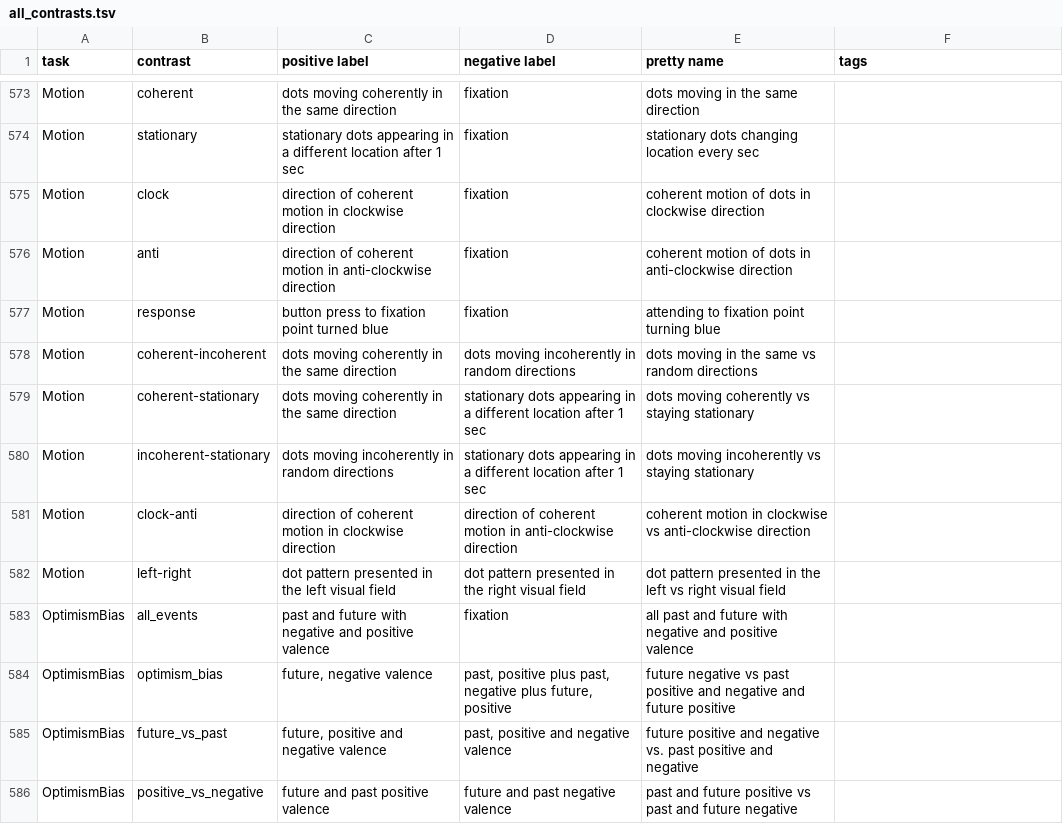
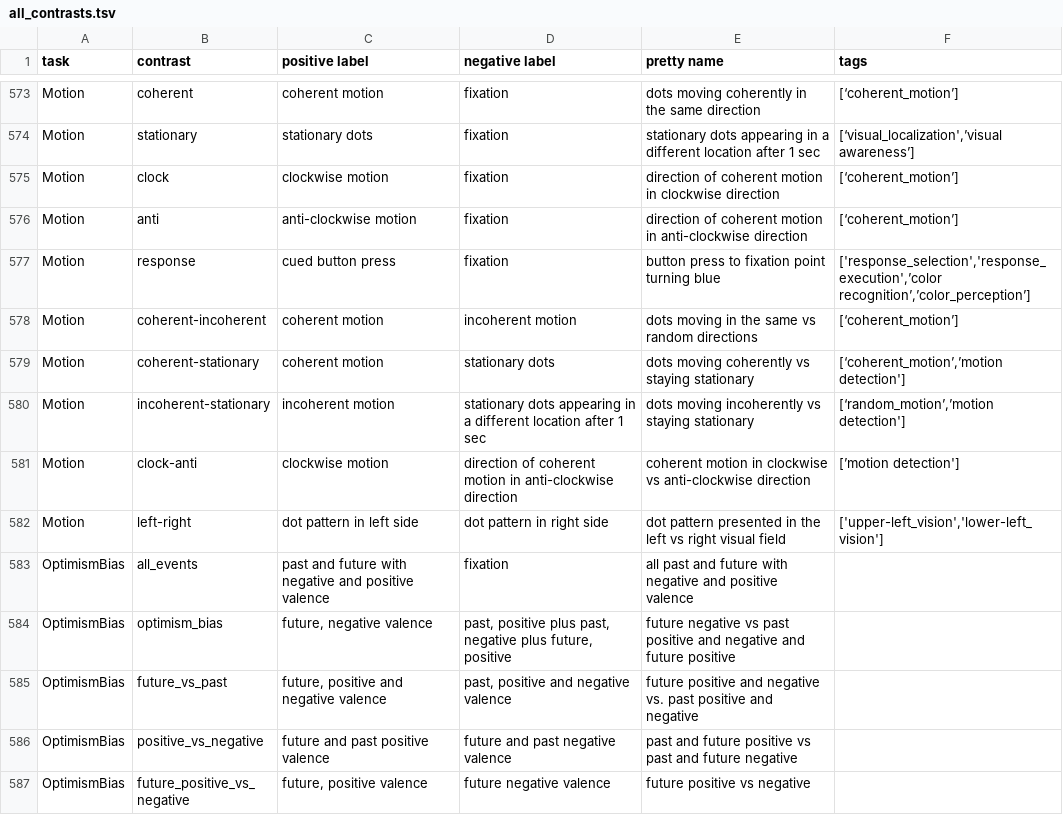
Before and after one commit to individual-brain-charting/public_analysis_code, a TSV file: ibc_data/all_contrasts.tsv, drawn as a sheet; only a part is shown, gaps mark what is left out; the shorter side is filled out with more unchanged rows; the diff covers the shown part only; the diff names each change by its address in the sheet, - before the commit and + after, or states it on an @@ line.

```diff
--- a/ibc_data/all_contrasts.tsv
+++ b/ibc_data/all_contrasts.tsv
-C573 (positive label): dots moving coherently in the same direction
+C573 (positive label): coherent motion
-E573 (pretty name): dots moving in the same direction
+E573 (pretty name): dots moving coherently in the same direction
-F573 (tags): (empty)
+F573 (tags): [‘coherent_motion’]
-C574 (positive label): stationary dots appearing in a different location after 1 sec
+C574 (positive label): stationary dots
-E574 (pretty name): stationary dots changing location every sec
+E574 (pretty name): stationary dots appearing in a different location after 1 sec
-F574 (tags): (empty)
+F574 (tags): [‘visual_localization',’visual awareness’]
-C575 (positive label): direction of coherent motion in clockwise direction
+C575 (positive label): clockwise motion
-E575 (pretty name): coherent motion of dots in clockwise…
+E575 (pretty name): direction of coherent motion in clockwise…
-F575:F576 (tags): (empty)
+F575:F576 (tags): [‘coherent_motion’]
-C576 (positive label): direction of coherent motion in anti-clockwise direction
+C576 (positive label): anti-clockwise motion
-E576 (pretty name): coherent motion of dots in anti-clockwise…
+E576 (pretty name): direction of coherent motion in anti-clockwise…
-C577 (positive label): button press to fixation point turned blue
+C577 (positive label): cued button press
-E577 (pretty name): attending to fixation point turning blue
+E577 (pretty name): button press to fixation point turning blue
-F577 (tags): (empty)
+F577 (tags): ['response_selection','response_execution',’color recognition’,’color_perception’]
-C578:C579 (positive label): dots moving coherently in the same direction
+C578:C579 (positive label): coherent motion
-D578 (negative label): dots moving incoherently in random directions
+D578 (negative label): incoherent motion
-F578 (tags): (empty)
+F578 (tags): [‘coherent_motion’]
-D579 (negative label): stationary dots appearing in a different location after 1 sec
+D579 (negative label): stationary dots
-F579 (tags): (empty)
+F579 (tags): [‘coherent_motion’,’motion detection']
-C580 (positive label): dots moving incoherently in random directions
+C580 (positive label): incoherent motion
-F580 (tags): (empty)
+F580 (tags): [‘random_motion’,’motion detection']
-C581 (positive label): direction of coherent motion in clockwise direction
+C581 (positive label): clockwise motion
-F581 (tags): (empty)
+F581 (tags): [’motion detection']
-C582 (positive label): dot pattern presented in the left visual field
+C582 (positive label): dot pattern in left side
-D582 (negative label): dot pattern presented in the right visual field
+D582 (negative label): dot pattern in right side
-F582 (tags): (empty)
+F582 (tags): ['upper-left_vision','lower-left_vision']
```
Also changed, not shown: 66 edited cells elsewhere in this file.
